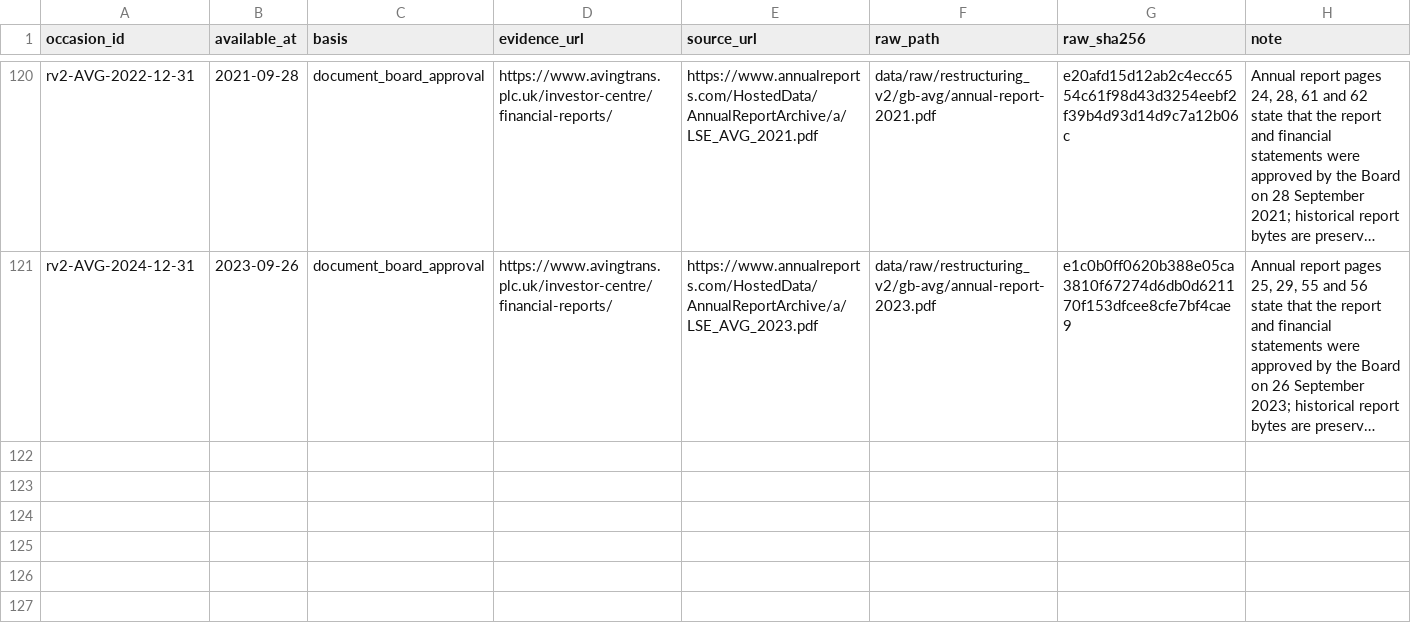
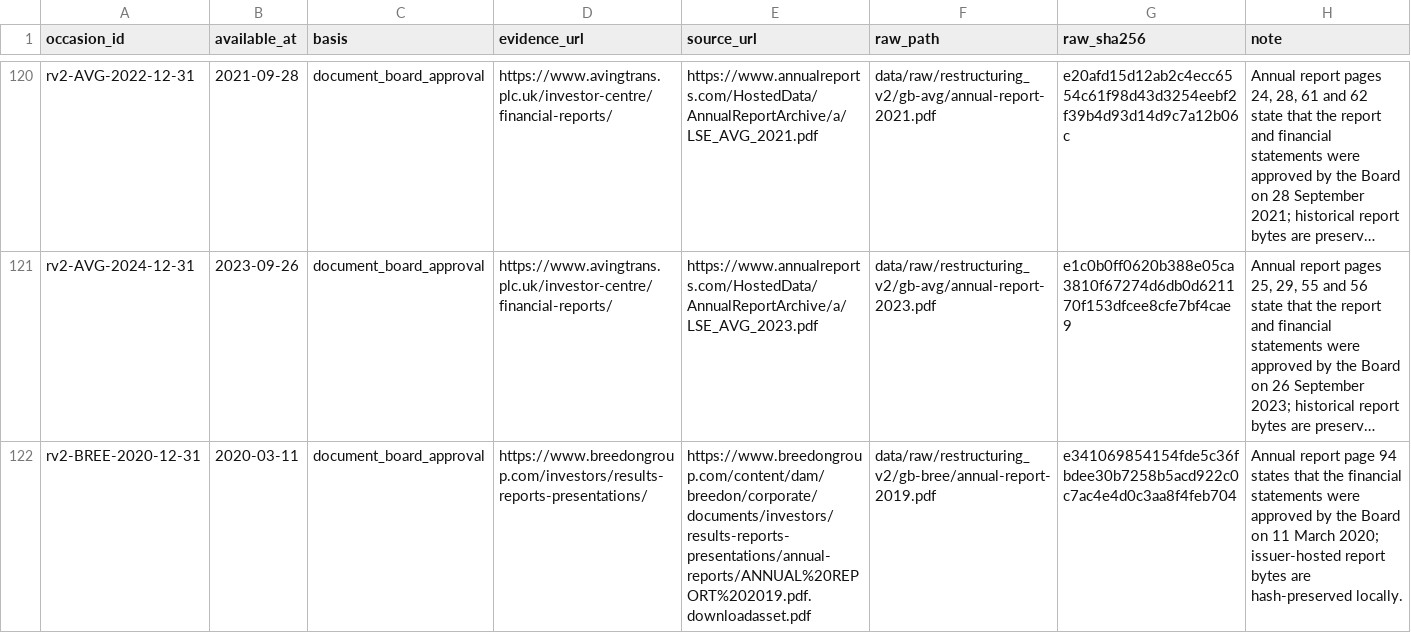
Before and after one commit to roseattridge-gif/piotw-intelligence, a CSV file: data/restructuring_v2/source_availability_overrides.csv, drawn as a sheet; only a part is shown, gaps mark what is left out; long unchanged cells end in …; the diff names each change by its address in the sheet, - before the commit and + after, or states it on an @@ line.

Commit message:
Record additional v2 source attempts

```diff
--- a/data/restructuring_v2/source_availability_overrides.csv
+++ b/data/restructuring_v2/source_availability_overrides.csv
+row 122: rv2-BREE-2020-12-31 | 2020-03-11 | document_board_approval | https://www.breedongroup.com/investors/results-reports-presentations/ | https://www.breedongroup.com/content/dam/breedon/corporate/documents/investors/results-reports-presentations/annual-reports/ANNUAL%20REPORT%202019.pdf.downloadasset.pdf | data/raw/restructuring_v2/gb-bree/annual-report-2019.pdf | e341069854154fde5c36fbdee30b7258b5acd922c0c7ac4e4d0c3aa8f4feb704 | Annual report page 94 states that the financial statements were approved by the Board on 11 March 2020; issuer-hosted report bytes are hash-preserved locally.
```
Also changed, not shown: data/restructuring_v2/official_source_registry.csv, 2 other files.
